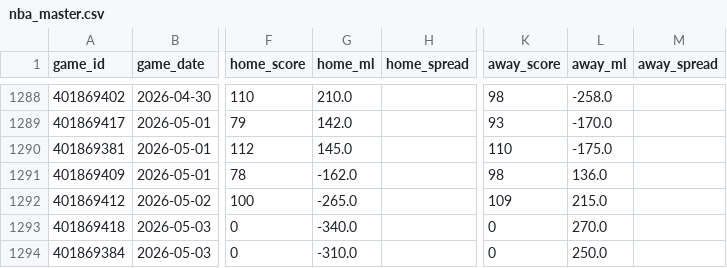
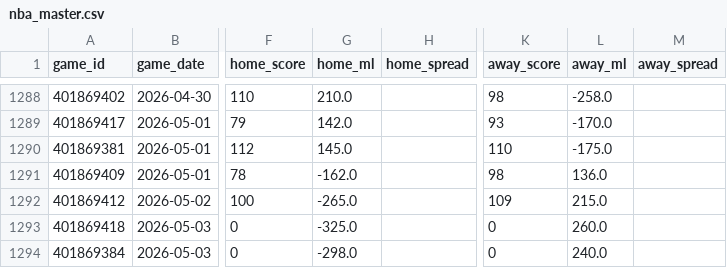
Before and after one commit to oliver-monday/moneyline, a CSV file: nba_master.csv, drawn as a sheet; only a part is shown, gaps mark what is left out; the diff names each change by its address in the sheet, - before the commit and + after, or states it on an @@ line.

```diff
--- a/nba_master.csv
+++ b/nba_master.csv
-G1293 (home_ml): -340.0
+G1293 (home_ml): -325.0
-L1293 (away_ml): 270.0
+L1293 (away_ml): 260.0
-G1294 (home_ml): -310.0
+G1294 (home_ml): -298.0
-L1294 (away_ml): 250.0
+L1294 (away_ml): 240.0
```
Also changed, not shown: data/team_game_log.csv, player_dim.csv, 13 other files.
